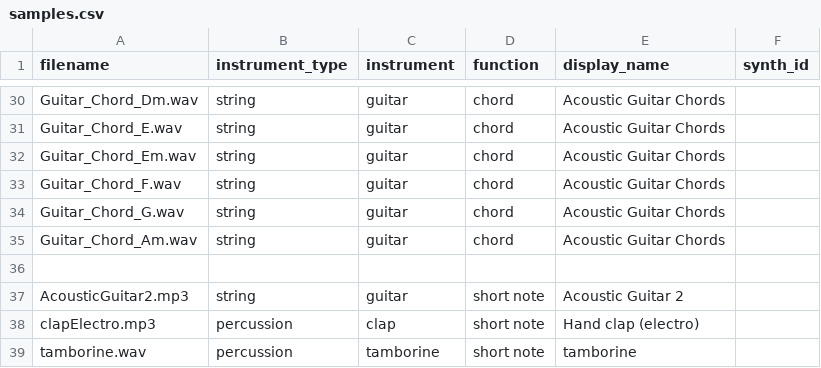
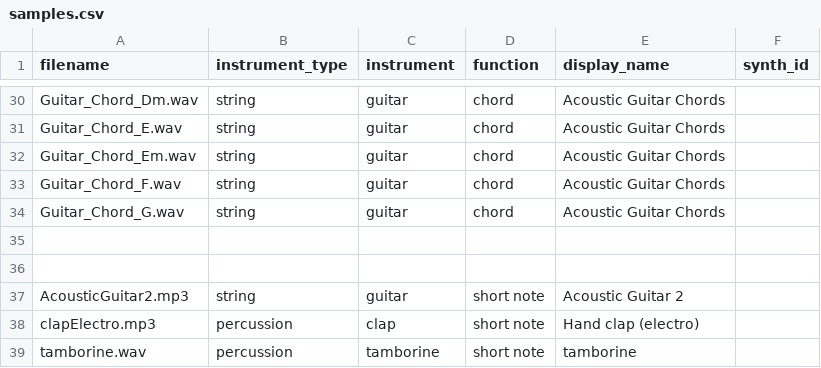
Before and after one commit to Russ-Earwaker/music-toy.github.io, a CSV file: assets/samples/samples.csv, drawn as a sheet; only a part is shown, gaps mark what is left out.

```diff
--- a/assets/samples/samples.csv
+++ b/assets/samples/samples.csv
@@ -34,3 +34,3 @@ Guitar_Chord_F.wav,string,guitar,chord,Acoustic Guitar Chords,
 Guitar_Chord_G.wav,string,guitar,chord,Acoustic Guitar Chords,
-Guitar_Chord_Am.wav,string,guitar,chord,Acoustic Guitar Chords,
+,,,,,
 ,,,,,
```
Also changed, not shown: 3 other files.
